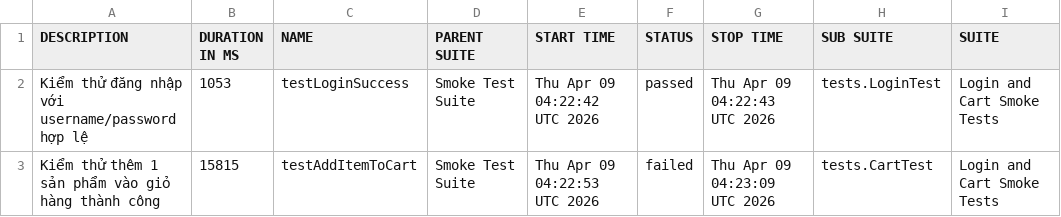
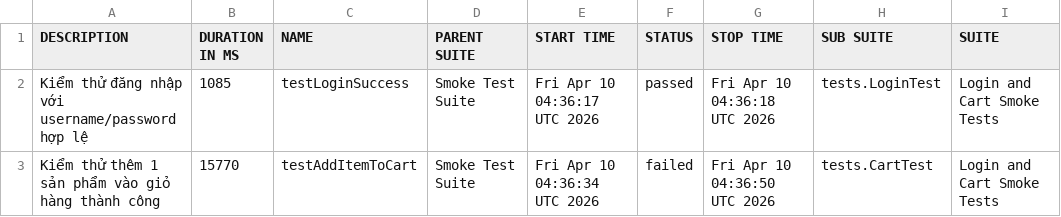
Before and after one commit to binhnguyen1406/buoi11, a CSV file: data/suites.csv, drawn as a sheet; only a part is shown; the diff names each change by its address in the sheet, - before the commit and + after, or states it on an @@ line.

```diff
--- a/data/suites.csv
+++ b/data/suites.csv
-B2 (DURATION IN MS): 1053
+B2 (DURATION IN MS): 1085
-E2 (START TIME): Thu Apr 09 04:22:42 UTC 2026
+E2 (START TIME): Fri Apr 10 04:36:17 UTC 2026
-G2 (STOP TIME): Thu Apr 09 04:22:43 UTC 2026
+G2 (STOP TIME): Fri Apr 10 04:36:18 UTC 2026
-B3 (DURATION IN MS): 15815
+B3 (DURATION IN MS): 15770
-E3 (START TIME): Thu Apr 09 04:22:53 UTC 2026
+E3 (START TIME): Fri Apr 10 04:36:34 UTC 2026
-G3 (STOP TIME): Thu Apr 09 04:23:09 UTC 2026
+G3 (STOP TIME): Fri Apr 10 04:36:50 UTC 2026
```
Also changed, not shown: 33 other files.
